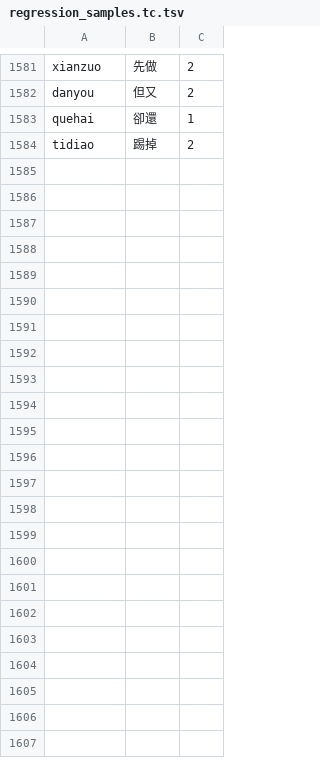
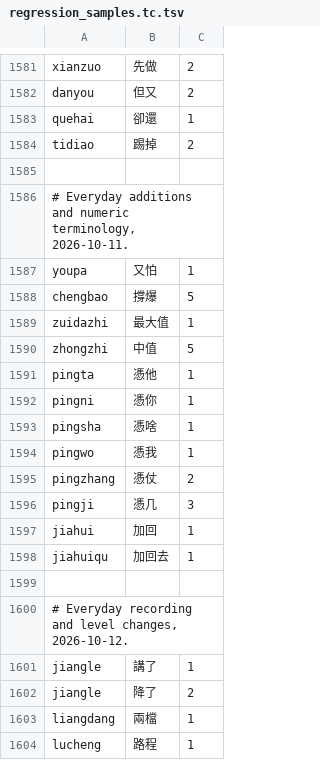
Before and after one commit to shenmin/cassotis-lexicon, a TSV file: manifests/regression_samples.tc.tsv, drawn as a sheet; only a part is shown, gaps mark what is left out; the diff covers the shown part only.

```diff
--- a/manifests/regression_samples.tc.tsv
+++ b/manifests/regression_samples.tc.tsv
@@ -1584 +1584,21 @@ quehai	卻還	1
 tidiao	踢掉	2
+
+# Everyday additions and numeric terminology, 2026-10-11.
+youpa	又怕	1
+chengbao	撐爆	5
+zuidazhi	最大值	1
+zhongzhi	中值	5
+pingta	憑他	1
+pingni	憑你	1
+pingsha	憑啥	1
+pingwo	憑我	1
+pingzhang	憑仗	2
+pingji	憑几	3
+jiahui	加回	1
+jiahuiqu	加回去	1
+
+# Everyday recording and level changes, 2026-10-12.
+jiangle	講了	1
+jiangle	降了	2
+liangdang	兩檔	1
+lucheng	路程	1
```
Also changed, not shown: 17 added rows elsewhere in this file, manifests/curated_daily_supplement_phrases.tsv, manifests/regression_samples.sc.tsv, 11 other files.
